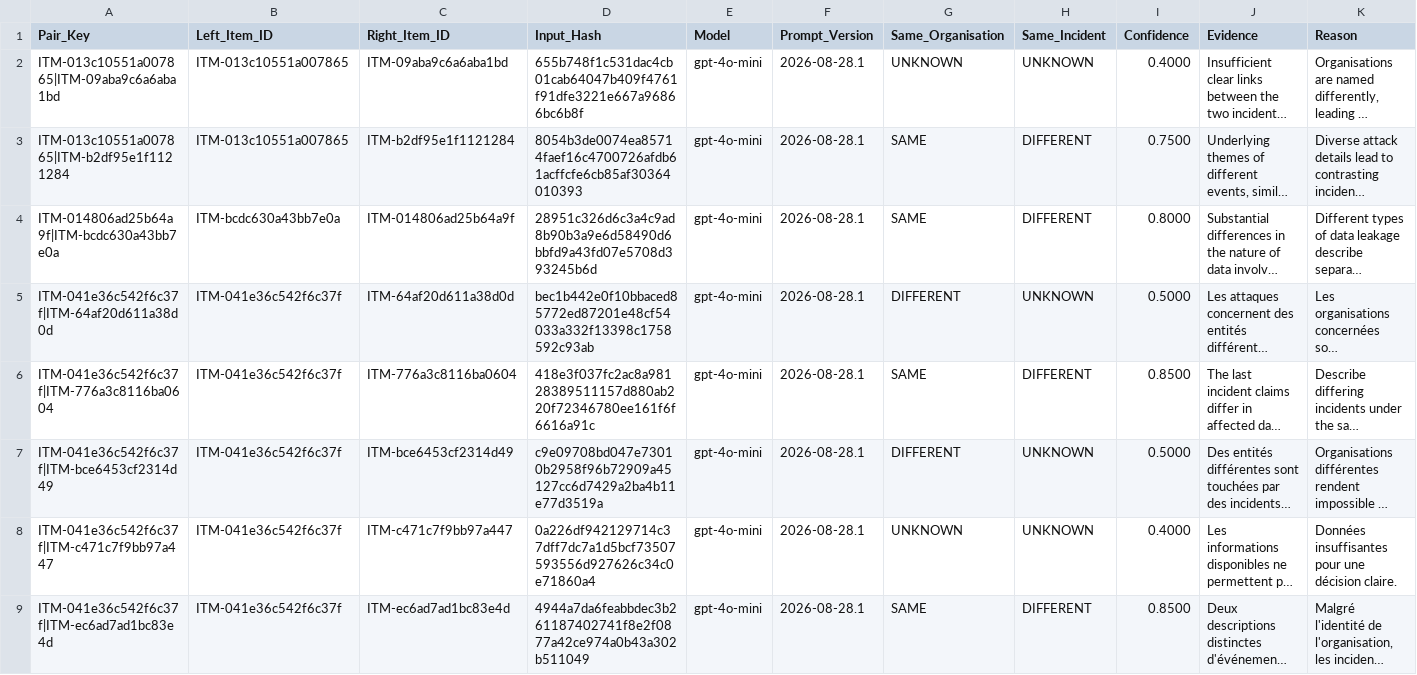
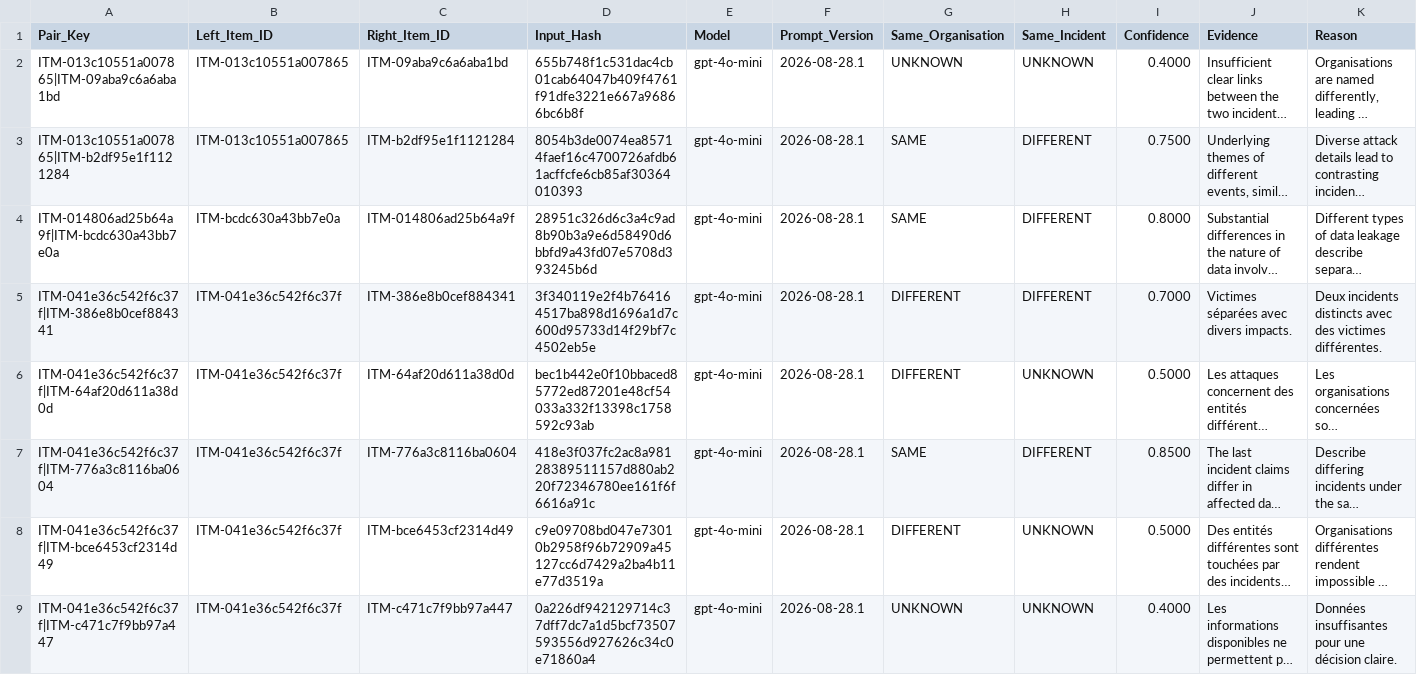
Before and after one commit to Ya7o/Cyberwatch, a CSV file: data/dedup_ai_daily_cache.csv, drawn as a sheet; only a part is shown; the shorter side is filled out with more unchanged rows; long unchanged cells end in …; rows hold the shown columns only; the diff covers the shown part only; the diff names each change by its address in the sheet, - before the commit and + after, or states it on an @@ line.

```diff
--- a/data/dedup_ai_daily_cache.csv
+++ b/data/dedup_ai_daily_cache.csv
+row 5: ITM-041e36c542f6c37f|ITM-386e8b0cef884341 | ITM-041e36c542f6c37f | ITM-386e8b0cef884341 | 3f340119e2f4b764164517ba898d1696a1d7c600d95733d14f29bf7c4502eb5e | gpt-4o-mini | 2026-08-28.1 | DIFFERENT | DIFFERENT | 0.7000 | Victimes séparées avec divers impacts. | Deux incidents distincts avec des victimes différentes.
```
Also changed, not shown: 10 added rows elsewhere in this file, data/incident_id_registry.csv, data/incidents.csv, 15 other files.
